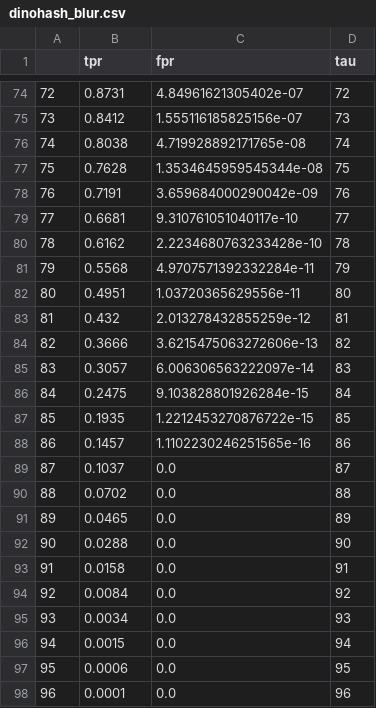
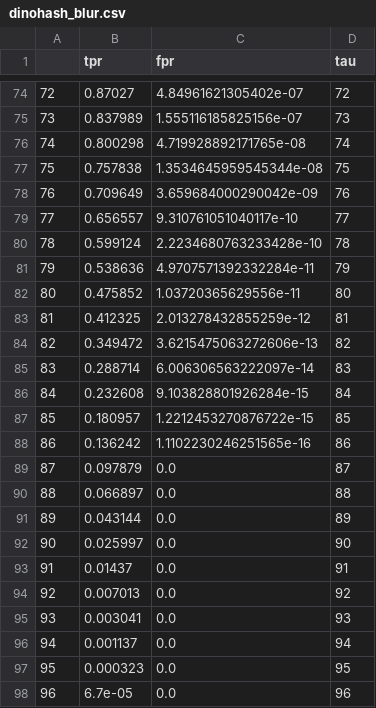
Before and after one commit to proteus-photos/benchmarking, a CSV file: results/dinohash_blur.csv, drawn as a sheet; only a part is shown, gaps mark what is left out; the diff covers the shown part only.

```diff
--- a/results/dinohash_blur.csv
+++ b/results/dinohash_blur.csv
@@ -74,25 +74,25 @@
-72,0.8731,4.84961621305402e-07,72
-73,0.8412,1.555116185825156e-07,73
-74,0.8038,4.719928892171765e-08,74
-75,0.7628,1.3534645959545344e-08,75
-76,0.7191,3.659684000290042e-09,76
-77,0.6681,9.310761051040117e-10,77
-78,0.6162,2.2234680763233428e-10,78
-79,0.5568,4.9707571392332284e-11,79
-80,0.4951,1.03720365629556e-11,80
-81,0.432,2.013278432855259e-12,81
-82,0.3666,3.6215475063272606e-13,82
-83,0.3057,6.006306563222097e-14,83
-84,0.2475,9.103828801926284e-15,84
-85,0.1935,1.2212453270876722e-15,85
-86,0.1457,1.1102230246251565e-16,86
-87,0.1037,0.0,87
-88,0.0702,0.0,88
-89,0.0465,0.0,89
-90,0.0288,0.0,90
-91,0.0158,0.0,91
-92,0.0084,0.0,92
-93,0.0034,0.0,93
-94,0.0015,0.0,94
-95,0.0006,0.0,95
-96,0.0001,0.0,96
+72,0.87027,4.84961621305402e-07,72
+73,0.837989,1.555116185825156e-07,73
+74,0.800298,4.719928892171765e-08,74
+75,0.757838,1.3534645959545344e-08,75
+76,0.709649,3.659684000290042e-09,76
+77,0.656557,9.310761051040117e-10,77
+78,0.599124,2.2234680763233428e-10,78
+79,0.538636,4.9707571392332284e-11,79
+80,0.475852,1.03720365629556e-11,80
+81,0.412325,2.013278432855259e-12,81
+82,0.349472,3.6215475063272606e-13,82
+83,0.288714,6.006306563222097e-14,83
+84,0.232608,9.103828801926284e-15,84
+85,0.180957,1.2212453270876722e-15,85
+86,0.136242,1.1102230246251565e-16,86
+87,0.097879,0.0,87
+88,0.066897,0.0,88
+89,0.043144,0.0,89
+90,0.025997,0.0,90
+91,0.01437,0.0,91
+92,0.007013,0.0,92
+93,0.003041,0.0,93
+94,0.001137,0.0,94
+95,0.000323,0.0,95
+96,6.7e-05,0.0,96
```
Also changed, not shown: 27 edited cells elsewhere in this file, results/neuralhash_blur.csv, 19 other files.
